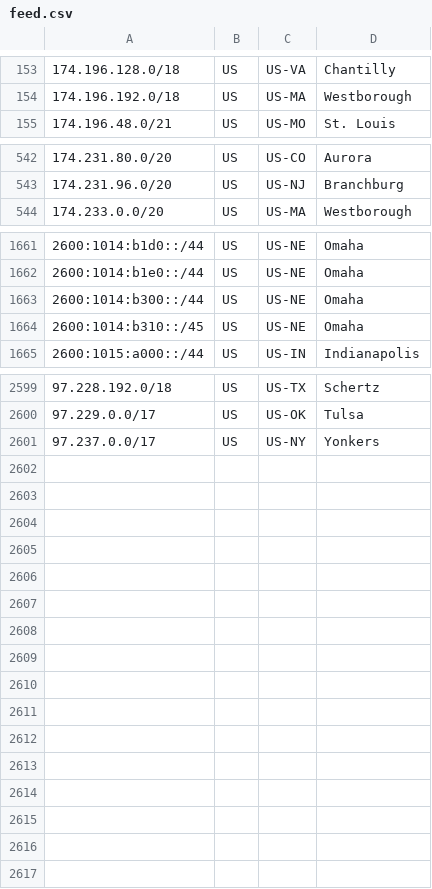
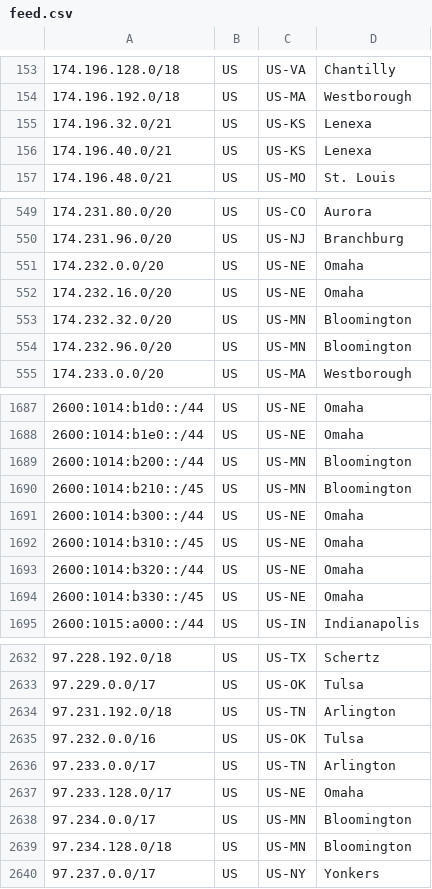
Before and after one commit to Verizon/verizon-geofeed, a CSV file: feed.csv, drawn as a sheet; only a part is shown, gaps mark what is left out; the diff covers the shown part only; the diff names each change by its address in the sheet, - before the commit and + after, or states it on an @@ line.

```diff
--- a/feed.csv
+++ b/feed.csv
+row 155: 174.196.32.0/21 | US | US-KS | Lenexa
+row 156: 174.196.40.0/21 | US | US-KS | Lenexa
+row 551: 174.232.0.0/20 | US | US-NE | Omaha
+row 552: 174.232.16.0/20 | US | US-NE | Omaha
+row 553: 174.232.32.0/20 | US | US-MN | Bloomington
+row 554: 174.232.96.0/20 | US | US-MN | Bloomington
+row 1689: 2600:1014:b200::/44 | US | US-MN | Bloomington
+row 1690: 2600:1014:b210::/45 | US | US-MN | Bloomington
+row 1693: 2600:1014:b320::/44 | US | US-NE | Omaha
+row 1694: 2600:1014:b330::/45 | US | US-NE | Omaha
+row 2634: 97.231.192.0/18 | US | US-TN | Arlington
+row 2635: 97.232.0.0/16 | US | US-OK | Tulsa
+row 2636: 97.233.0.0/17 | US | US-TN | Arlington
+row 2637: 97.233.128.0/17 | US | US-NE | Omaha
+row 2638: 97.234.0.0/17 | US | US-MN | Bloomington
+row 2639: 97.234.128.0/18 | US | US-MN | Bloomington
```
Also changed, not shown: 23 added rows elsewhere in this file, 1 other file.
